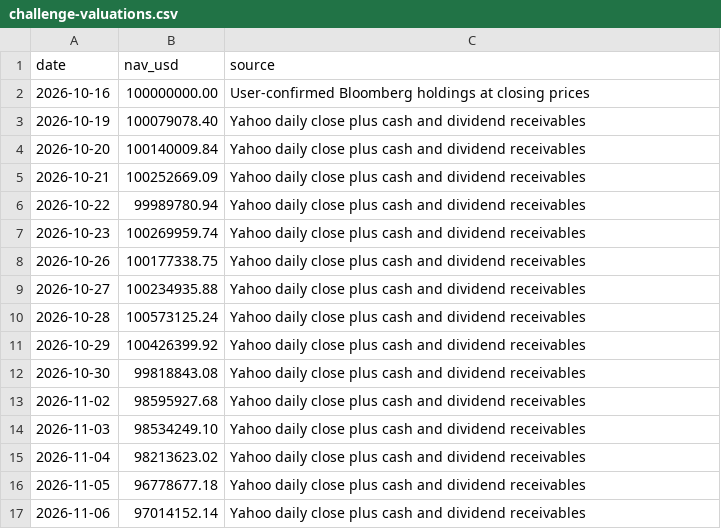
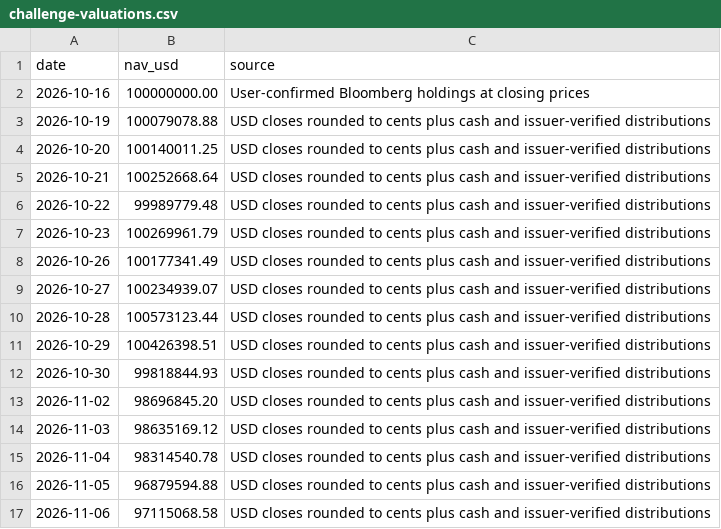
Before and after one commit to kybeka/meridian-capital, a CSV file: dist/data/challenge-valuations.csv, drawn as a sheet.

Commit message:
fix(tracking): reconcile issuer distributions across checkpoint outputs

```diff
--- a/dist/data/challenge-valuations.csv
+++ b/dist/data/challenge-valuations.csv
@@ -2,16 +2,16 @@ date,nav_usd,source
 2026-10-16,100000000.00,User-confirmed Bloomberg holdings at closing prices
-2026-10-19,100079078.40,Yahoo daily close plus cash and dividend receivables
-2026-10-20,100140009.84,Yahoo daily close plus cash and dividend receivables
-2026-10-21,100252669.09,Yahoo daily close plus cash and dividend receivables
-2026-10-22,99989780.94,Yahoo daily close plus cash and dividend receivables
-2026-10-23,100269959.74,Yahoo daily close plus cash and dividend receivables
-2026-10-26,100177338.75,Yahoo daily close plus cash and dividend receivables
-2026-10-27,100234935.88,Yahoo daily close plus cash and dividend receivables
-2026-10-28,100573125.24,Yahoo daily close plus cash and dividend receivables
-2026-10-29,100426399.92,Yahoo daily close plus cash and dividend receivables
-2026-10-30,99818843.08,Yahoo daily close plus cash and dividend receivables
-2026-11-02,98595927.68,Yahoo daily close plus cash and dividend receivables
-2026-11-03,98534249.10,Yahoo daily close plus cash and dividend receivables
-2026-11-04,98213623.02,Yahoo daily close plus cash and dividend receivables
-2026-11-05,96778677.18,Yahoo daily close plus cash and dividend receivables
-2026-11-06,97014152.14,Yahoo daily close plus cash and dividend receivables
+2026-10-19,100079078.88,USD closes rounded to cents plus cash and issuer-verified distributions
+2026-10-20,100140011.25,USD closes rounded to cents plus cash and issuer-verified distributions
+2026-10-21,100252668.64,USD closes rounded to cents plus cash and issuer-verified distributions
+2026-10-22,99989779.48,USD closes rounded to cents plus cash and issuer-verified distributions
+2026-10-23,100269961.79,USD closes rounded to cents plus cash and issuer-verified distributions
+2026-10-26,100177341.49,USD closes rounded to cents plus cash and issuer-verified distributions
+2026-10-27,100234939.07,USD closes rounded to cents plus cash and issuer-verified distributions
+2026-10-28,100573123.44,USD closes rounded to cents plus cash and issuer-verified distributions
+2026-10-29,100426398.51,USD closes rounded to cents plus cash and issuer-verified distributions
+2026-10-30,99818844.93,USD closes rounded to cents plus cash and issuer-verified distributions
+2026-11-02,98696845.20,USD closes rounded to cents plus cash and issuer-verified distributions
+2026-11-03,98635169.12,USD closes rounded to cents plus cash and issuer-verified distributions
+2026-11-04,98314540.78,USD closes rounded to cents plus cash and issuer-verified distributions
+2026-11-05,96879594.88,USD closes rounded to cents plus cash and issuer-verified distributions
+2026-11-06,97115068.58,USD closes rounded to cents plus cash and issuer-verified distributions
```
Also changed, not shown: 15 other files.
